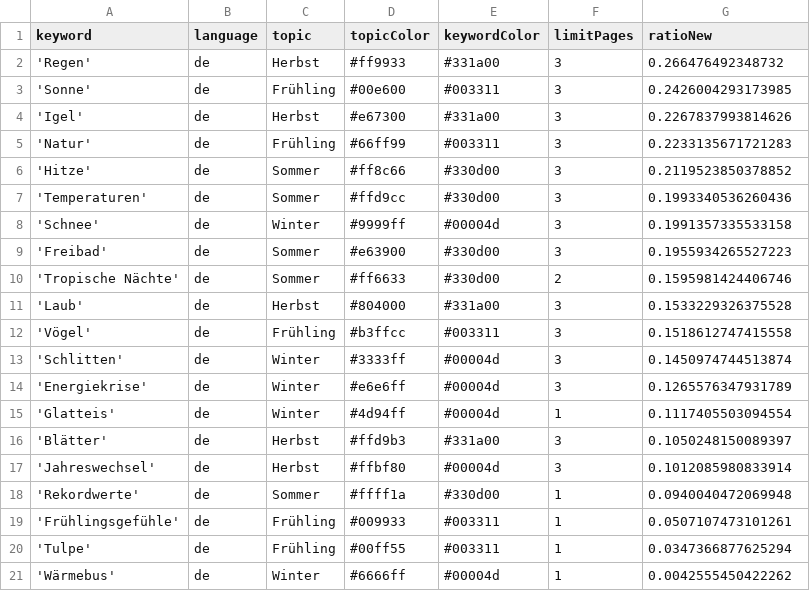
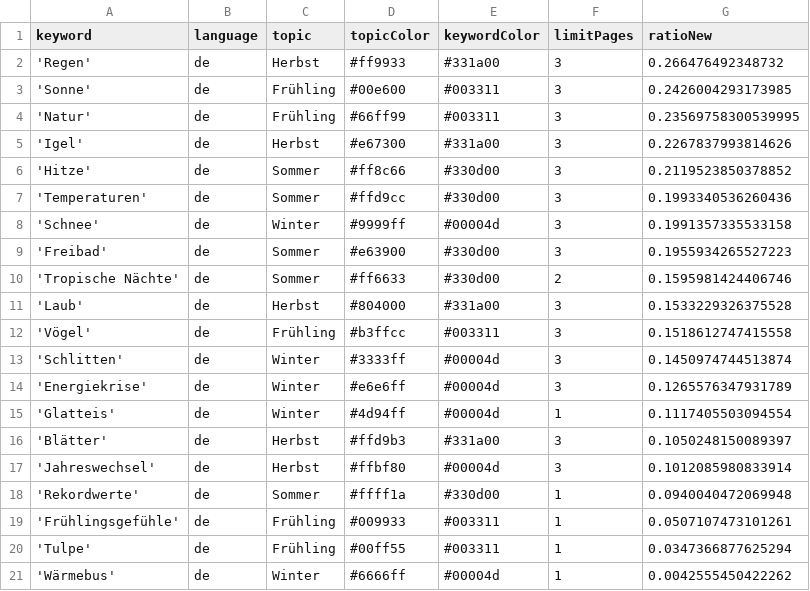
Before and after one commit to magaliekathrin-news/winterIsComing2, a CSV file: keywords.csv, drawn as a sheet; removed rows and columns are numbered as before the commit, all else as after; the diff names each change by its address in the sheet, - before the commit and + after, or states it on an @@ line.

```diff
--- a/keywords.csv
+++ b/keywords.csv
+row 4: 'Natur' | de | Frühling | #66ff99 | #003311 | 3 | 0.23569758300539995
-row 5: 'Natur' | de | Frühling | #66ff99 | #003311 | 3 | 0.2233135671721283
```
Also changed, not shown: csv/news_2025_05.csv, csv/news_2025_06.csv.
